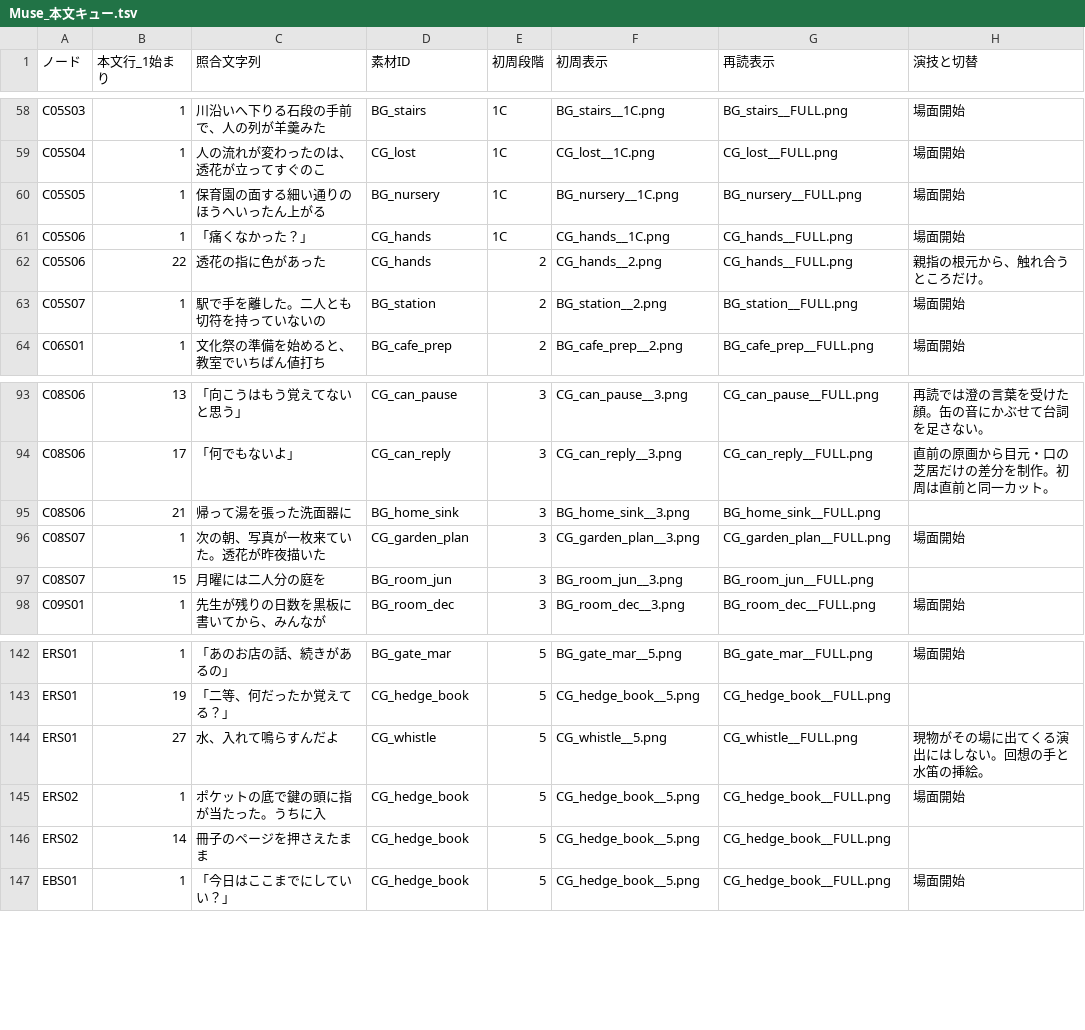
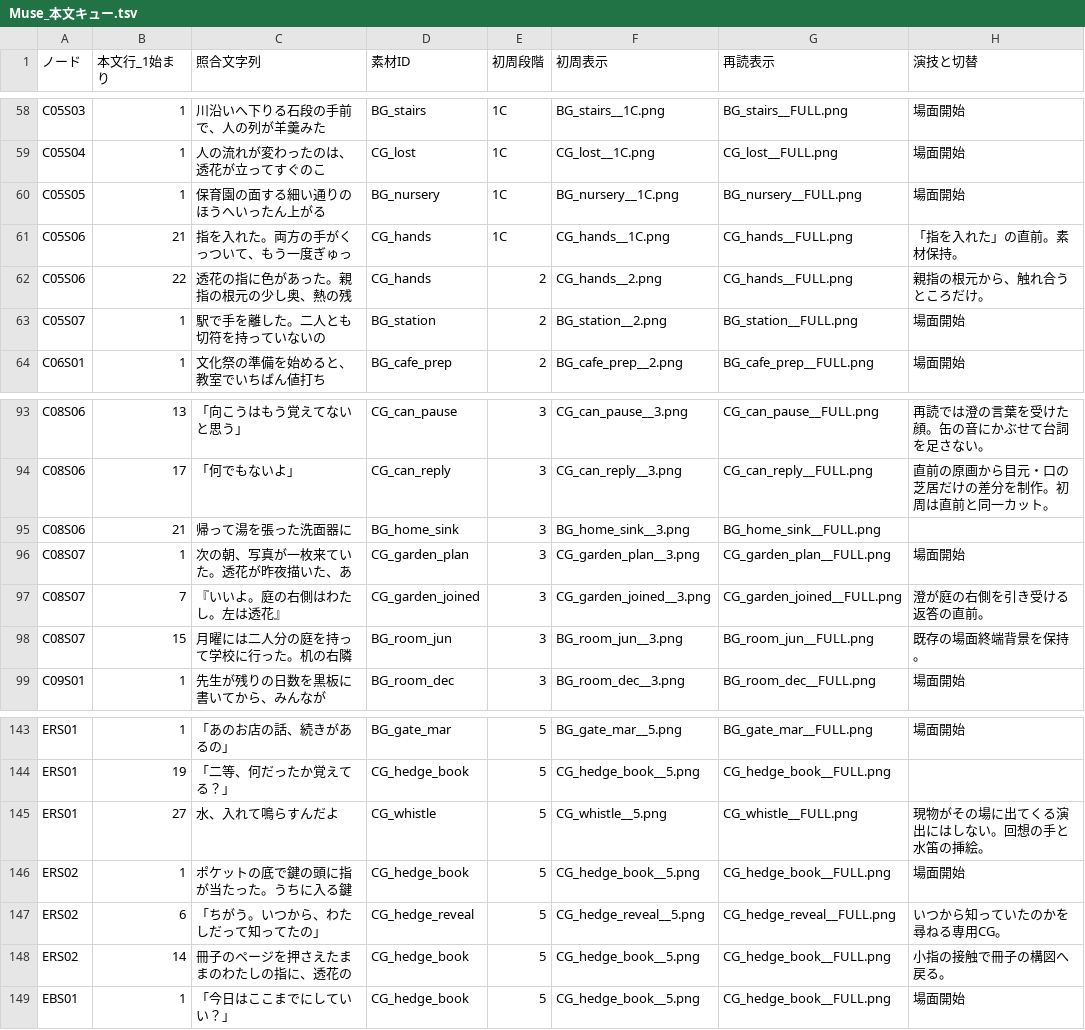
Before and after one commit to kntnext-hash/SUMI-novel, a TSV file: kaononaiharu_long_complete/制作/画像と演出/Muse_本文キュー.tsv, drawn as a sheet; only a part is shown, gaps mark what is left out.

Commit message:
Register reveal and paired garden scenes and synchronize hand reveal with text

```diff
--- a/kaononaiharu_long_complete/制作/画像と演出/Muse_本文キュー.tsv
+++ b/kaononaiharu_long_complete/制作/画像と演出/Muse_本文キュー.tsv
@@ -60,4 +60,4 @@ C05S04	1	人の流れが変わったのは、透花が立ってすぐのこ	CG_l
 C05S05	1	保育園の面する細い通りのほうへいったん上がる	BG_nursery	1C	BG_nursery__1C.png	BG_nursery__FULL.png	場面開始
-C05S06	1	「痛くなかった？」	CG_hands	1C	CG_hands__1C.png	CG_hands__FULL.png	場面開始
-C05S06	22	透花の指に色があった	CG_hands	2	CG_hands__2.png	CG_hands__FULL.png	親指の根元から、触れ合うところだけ。
+C05S06	21	指を入れた。両方の手がくっついて、もう一度ぎゅっ	CG_hands	1C	CG_hands__1C.png	CG_hands__FULL.png	「指を入れた」の直前。素材保持。
+C05S06	22	透花の指に色があった。親指の根元の少し奥、熱の残	CG_hands	2	CG_hands__2.png	CG_hands__FULL.png	親指の根元から、触れ合うところだけ。
 C05S07	1	駅で手を離した。二人とも切符を持っていないの	BG_station	2	BG_station__2.png	BG_station__FULL.png	場面開始
@@ -95,4 +95,5 @@ C08S06	17	「何でもないよ」	CG_can_reply	3	CG_can_reply__3.png	CG_can_rep
 C08S06	21	帰って湯を張った洗面器に	BG_home_sink	3	BG_home_sink__3.png	BG_home_sink__FULL.png	
-C08S07	1	次の朝、写真が一枚来ていた。透花が昨夜描いた	CG_garden_plan	3	CG_garden_plan__3.png	CG_garden_plan__FULL.png	場面開始
-C08S07	15	月曜には二人分の庭を	BG_room_jun	3	BG_room_jun__3.png	BG_room_jun__FULL.png	
+C08S07	1	次の朝、写真が一枚来ていた。透花が昨夜描いた、あ	CG_garden_plan	3	CG_garden_plan__3.png	CG_garden_plan__FULL.png	場面開始
+C08S07	7	『いいよ。庭の右側はわたし。左は透花』	CG_garden_joined	3	CG_garden_joined__3.png	CG_garden_joined__FULL.png	澄が庭の右側を引き受ける返答の直前。
+C08S07	15	月曜には二人分の庭を持って学校に行った。机の右隣	BG_room_jun	3	BG_room_jun__3.png	BG_room_jun__FULL.png	既存の場面終端背景を保持。
 C09S01	1	先生が残りの日数を黒板に書いてから、みんなが	BG_room_dec	3	BG_room_dec__3.png	BG_room_dec__FULL.png	場面開始
@@ -144,4 +145,5 @@ ERS01	19	「二等、何だったか覚えてる？」	CG_hedge_book	5	CG_hedge_
 ERS01	27	水、入れて鳴らすんだよ	CG_whistle	5	CG_whistle__5.png	CG_whistle__FULL.png	現物がその場に出てくる演出にはしない。回想の手と水笛の挿絵。
-ERS02	1	ポケットの底で鍵の頭に指が当たった。うちに入	CG_hedge_book	5	CG_hedge_book__5.png	CG_hedge_book__FULL.png	場面開始
-ERS02	14	冊子のページを押さえたまま	CG_hedge_book	5	CG_hedge_book__5.png	CG_hedge_book__FULL.png	
+ERS02	1	ポケットの底で鍵の頭に指が当たった。うちに入る鍵	CG_hedge_book	5	CG_hedge_book__5.png	CG_hedge_book__FULL.png	場面開始
+ERS02	6	「ちがう。いつから、わたしだって知ってたの」	CG_hedge_reveal	5	CG_hedge_reveal__5.png	CG_hedge_reveal__FULL.png	いつから知っていたのかを尋ねる専用CG。
+ERS02	14	冊子のページを押さえたままのわたしの指に、透花の	CG_hedge_book	5	CG_hedge_book__5.png	CG_hedge_book__FULL.png	小指の接触で冊子の構図へ戻る。
 EBS01	1	「今日はここまでにしていい？」	CG_hedge_book	5	CG_hedge_book__5.png	CG_hedge_book__FULL.png	場面開始
```
Also changed, not shown: 9 other files.
